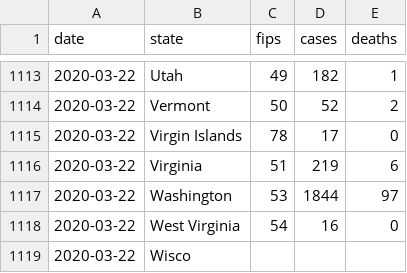
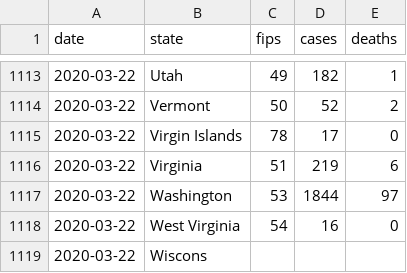
Before and after one commit to rajeshpyne/rajeshpyne.github.io, a CSV file: US_States_Statistics.csv, drawn as a sheet; only a part is shown, gaps mark what is left out.

Commit message:
Updated statistics

```diff
--- a/US_States_Statistics.csv
+++ b/US_States_Statistics.csv
@@ -1118,2 +1118,2 @@ date,state,fips,cases,deaths
 2020-03-22,West Virginia,54,16,0
-2020-03-22,Wisco
+2020-03-22,Wiscons
```
Also changed, not shown: 2 other files.
